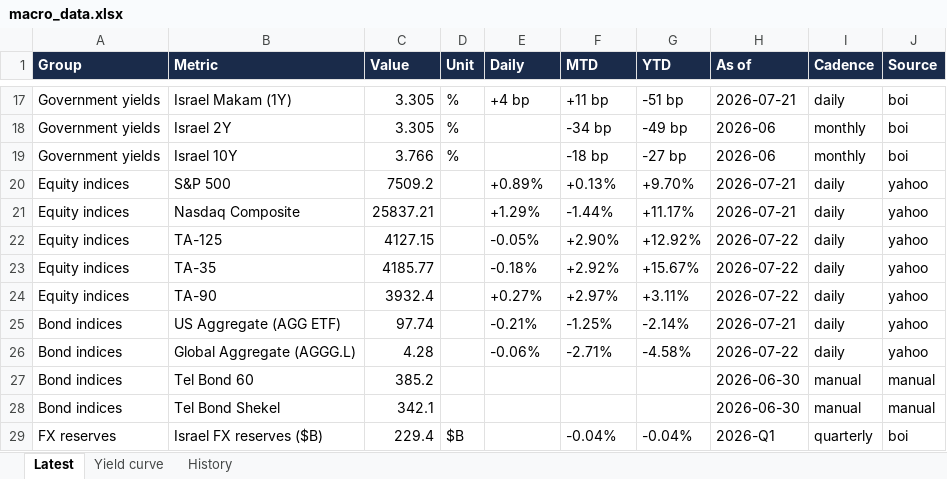
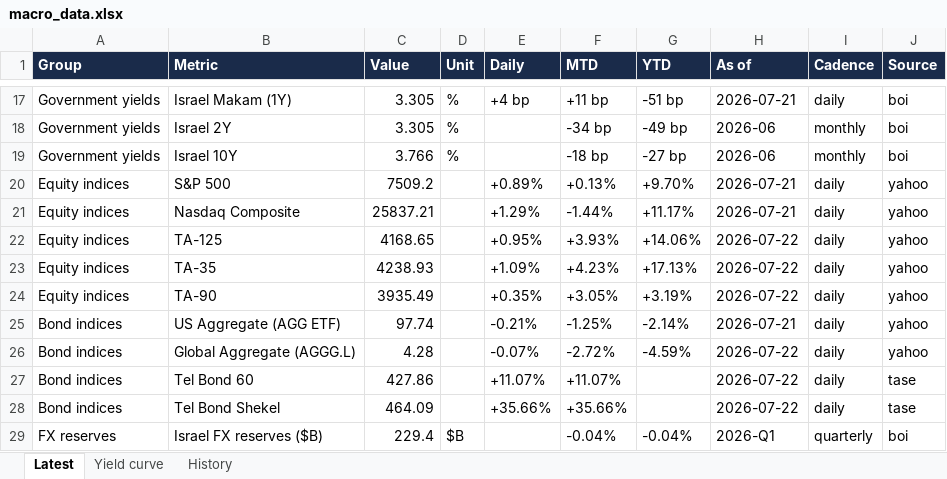
Before and after one commit to mortyamar-creator/macro-desk-data, an Excel workbook: macro_data.xlsx, sheet Latest, drawn as a sheet; only a part is shown, gaps mark what is left out; values as stored, in another font and other column widths than the file's, no borders; the diff names each change by its address in the sheet, - before the commit and + after, or states it on an @@ line.

```diff
--- a/macro_data.xlsx (sheet Latest)
+++ b/macro_data.xlsx (sheet Latest)
-C22 (Value): 4127.15
+C22 (Value): 4168.65
-E22 (Daily): -0.05%
+E22 (Daily): +0.95%
-F22 (MTD): +2.90%
+F22 (MTD): +3.93%
-G22 (YTD): +12.92%
+G22 (YTD): +14.06%
-C23 (Value): 4185.77
+C23 (Value): 4238.93
-E23 (Daily): -0.18%
+E23 (Daily): +1.09%
-F23 (MTD): +2.92%
+F23 (MTD): +4.23%
-G23 (YTD): +15.67%
+G23 (YTD): +17.13%
-C24 (Value): 3932.4
+C24 (Value): 3935.49
-E24 (Daily): +0.27%
+E24 (Daily): +0.35%
-F24 (MTD): +2.97%
+F24 (MTD): +3.05%
-G24 (YTD): +3.11%
+G24 (YTD): +3.19%
-E26 (Daily): -0.06%
+E26 (Daily): -0.07%
-F26 (MTD): -2.71%
+F26 (MTD): -2.72%
-G26 (YTD): -4.58%
+G26 (YTD): -4.59%
-C27 (Value): 385.2
+C27 (Value): 427.86
-E27 (Daily): (empty)
+E27 (Daily): +11.07%
-F27 (MTD): (empty)
+F27 (MTD): +11.07%
-H27:H28 (As of): 2026-06-30
+H27:H28 (As of): 2026-07-22
-I27:I28 (Cadence): manual
+I27:I28 (Cadence): daily
-J27:J28 (Source): manual
+J27:J28 (Source): tase
-C28 (Value): 342.1
+C28 (Value): 464.09
-E28 (Daily): (empty)
+E28 (Daily): +35.66%
-F28 (MTD): (empty)
+F28 (MTD): +35.66%
```
Also changed, not shown: sheet History, 8 other files.
